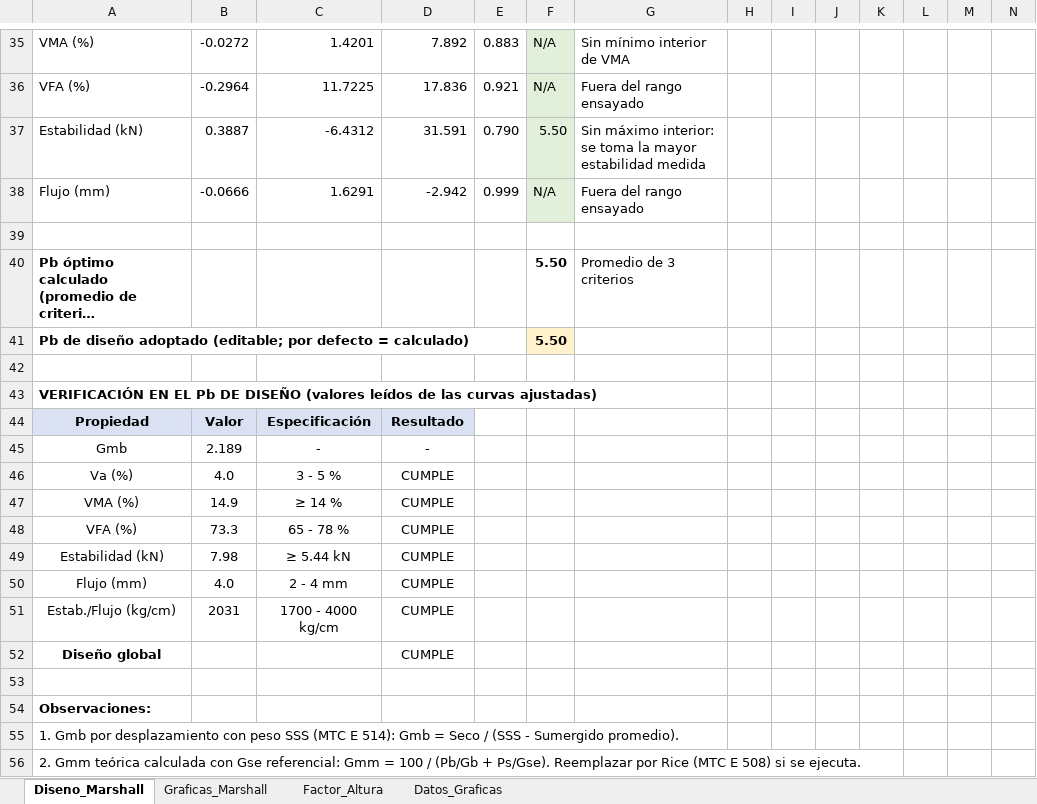
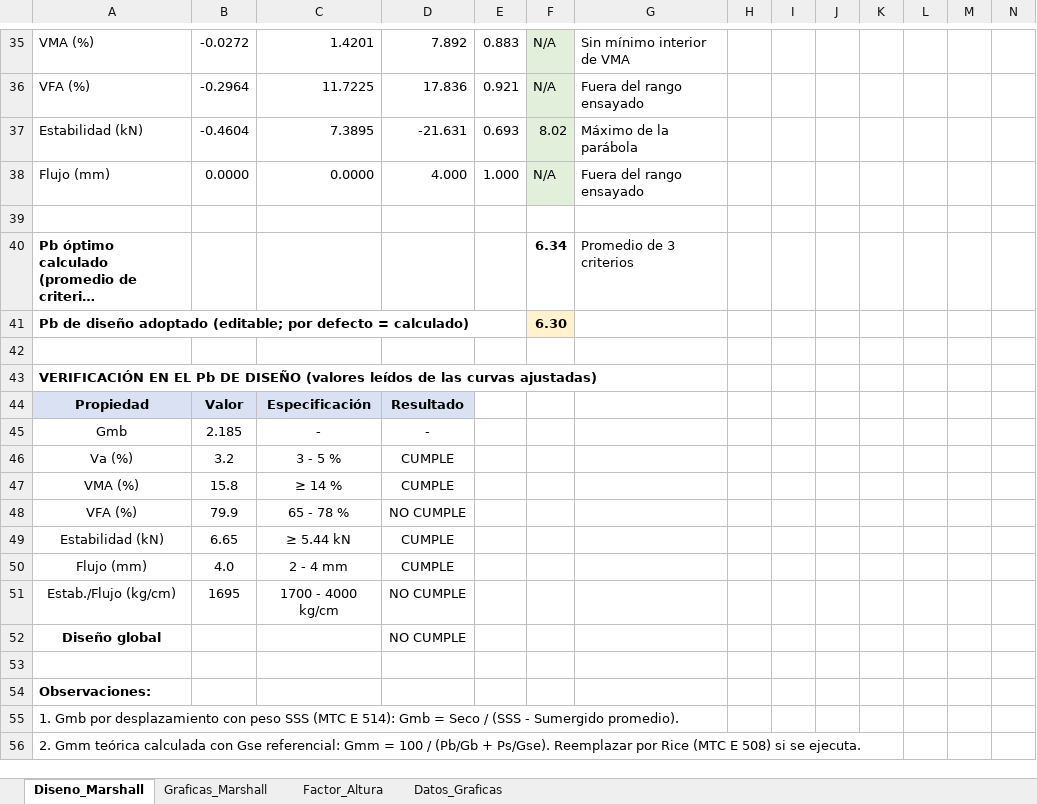
Before and after one commit to HespinozaB/Reporte-Interferencias-1, an Excel workbook: marshall/Diseno_Marshall_MAC2_PEN120_150_corregido.xlsx, sheet Diseno_Marshall, drawn as a sheet; only a part is shown, gaps mark what is left out; long unchanged cells end in …; values as stored, in another font and other column widths than the file's, no borders; conditional formats not drawn; removed rows and columns are numbered as before the commit, all else as after; rows hold the shown columns only; the diff covers the shown part only; the diff names each change by its address in the sheet, - before the commit and + after, or states it on an @@ line.

```diff
--- a/marshall/Diseno_Marshall_MAC2_PEN120_150_corregido.xlsx (sheet Diseno_Marshall)
+++ b/marshall/Diseno_Marshall_MAC2_PEN120_150_corregido.xlsx (sheet Diseno_Marshall)
-row 37: Estabilidad (kN) | 0.3887 | -6.4312 | 31.591 | 0.790 | 5.50 | Sin máximo interior: se toma la mayor estabilidad medida
+row 37: Estabilidad (kN) | -0.4604 | 7.3895 | -21.631 | 0.693 | 8.02 | Máximo de la parábola
-B38: -0.0666
+B38: 0.0000
-C38: 1.6291
+C38: 0.0000
-D38: -2.942
+D38: 4.000
-E38: 0.999
+E38: 1.000
-F40: 5.50
+F40: 6.34
-F41: 5.50
+F41: 6.30
-B45: 2.189
+B45: 2.185
-B46: 4.0
+B46: 3.2
-B47: 14.9
+B47: 15.8
-B48: 73.3
+B48: 79.9
-D48: CUMPLE
+D48: NO CUMPLE
-B49: 7.98
+B49: 6.65
-B51: 2031
+B51: 1695
-D51:D52: CUMPLE
+D51:D52: NO CUMPLE
```
Also changed, not shown: 33 edited cells elsewhere in this sheet, sheet Datos_Graficas, sheet Graficas_Marshall, charts or pictures, 1 other file.
